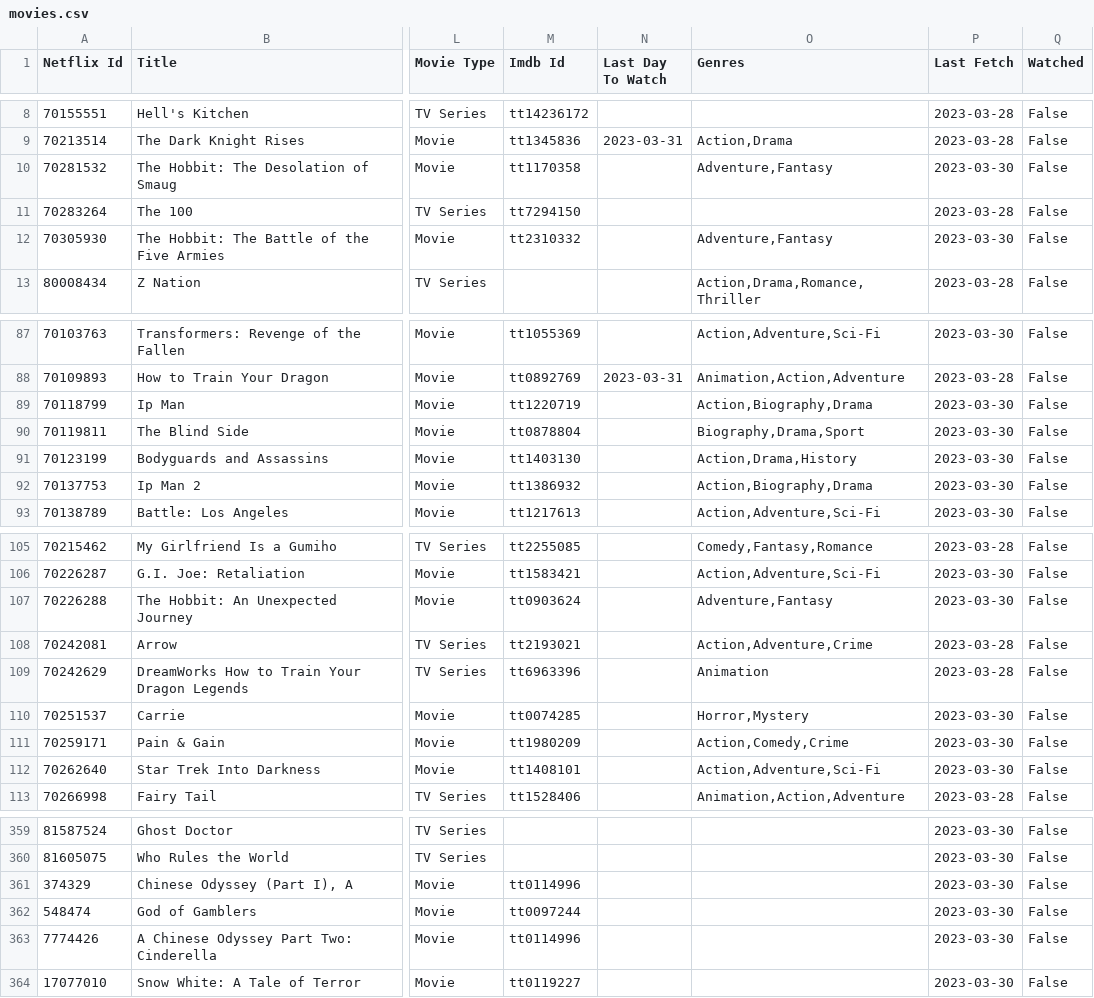
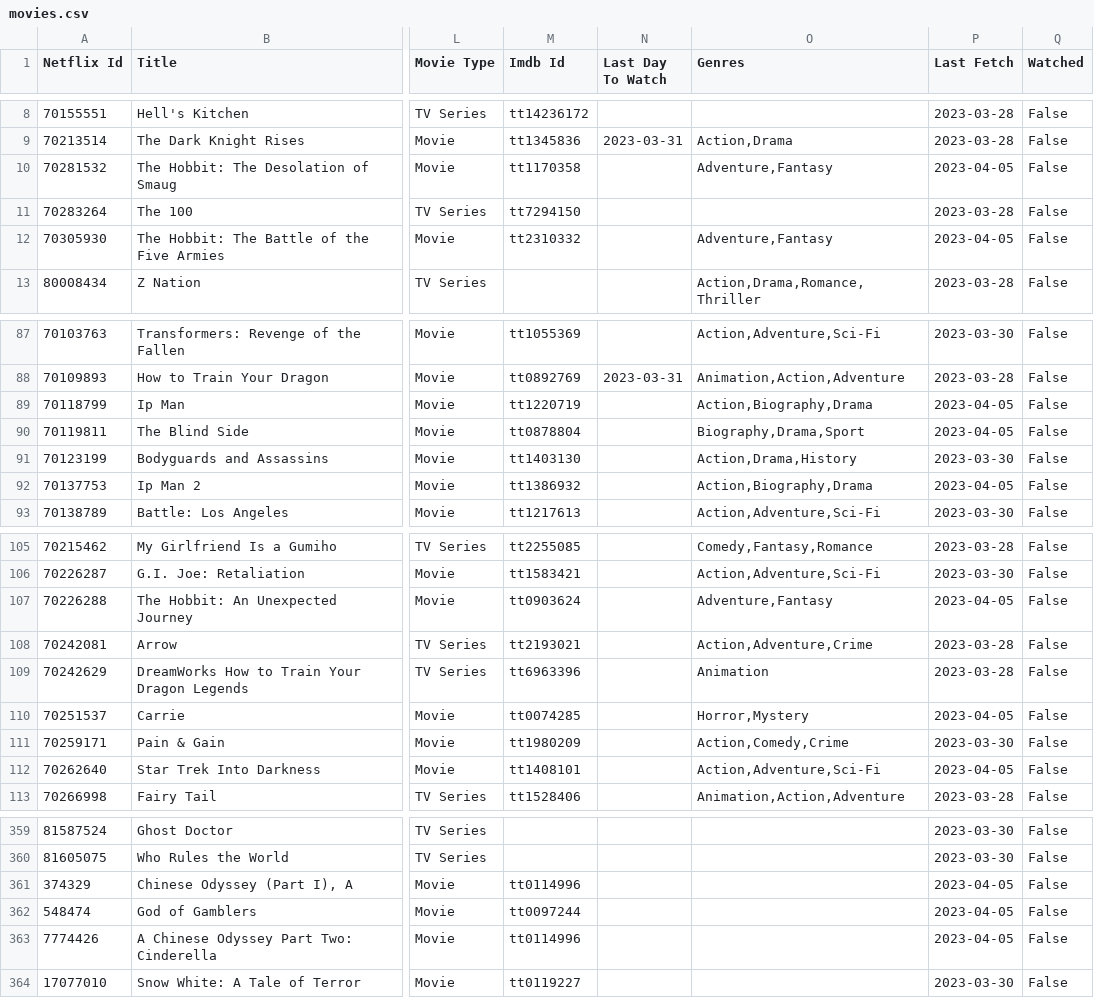
Before and after one commit to lamhq/mov-tool, a CSV file: data/movies.csv, drawn as a sheet; only a part is shown, gaps mark what is left out; the diff covers the shown part only; the diff names each change by its address in the sheet, - before the commit and + after, or states it on an @@ line.

```diff
--- a/data/movies.csv
+++ b/data/movies.csv
-P10 (Last Fetch): 2023-03-30
+P10 (Last Fetch): 2023-04-05
-P12 (Last Fetch): 2023-03-30
+P12 (Last Fetch): 2023-04-05
-P89:P90 (Last Fetch): 2023-03-30
+P89:P90 (Last Fetch): 2023-04-05
-P92 (Last Fetch): 2023-03-30
+P92 (Last Fetch): 2023-04-05
-P107 (Last Fetch): 2023-03-30
+P107 (Last Fetch): 2023-04-05
-P110 (Last Fetch): 2023-03-30
+P110 (Last Fetch): 2023-04-05
-P112 (Last Fetch): 2023-03-30
+P112 (Last Fetch): 2023-04-05
-P361:P363 (Last Fetch): 2023-03-30
+P361:P363 (Last Fetch): 2023-04-05
```
Also changed, not shown: 15 added rows and 38 edited cells elsewhere in this file, 2 other files.
